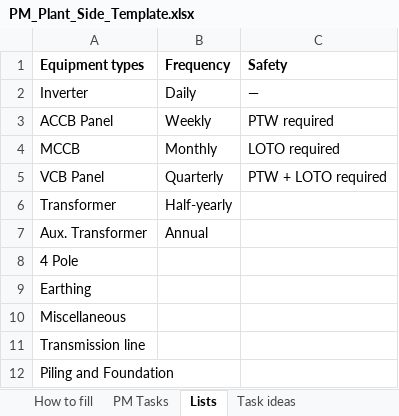
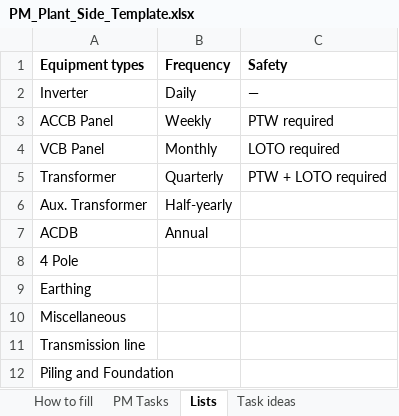
Before and after one commit to Solar91-onm/Solar91-ONM, an Excel workbook: frontend/static/templates/PM_Plant_Side_Template.xlsx, sheet Lists, drawn as a sheet; only a part is shown; values as stored, in another font and other column widths than the file's, no borders; removed rows and columns are numbered as before the commit, all else as after; the diff names each change by its address in the sheet, - before the commit and + after, or states it on an @@ line.

```diff
--- a/frontend/static/templates/PM_Plant_Side_Template.xlsx (sheet Lists)
+++ b/frontend/static/templates/PM_Plant_Side_Template.xlsx (sheet Lists)
-row 4: MCCB | Monthly | LOTO required
-B4 (Frequency): Quarterly
+B4 (Frequency): Monthly
-C4 (Safety): PTW + LOTO required
+C4 (Safety): LOTO required
-B5 (Frequency): Half-yearly
+B5 (Frequency): Quarterly
-C5 (Safety): (empty)
+C5 (Safety): PTW + LOTO required
-B6 (Frequency): Annual
+B6 (Frequency): Half-yearly
+row 7: ACDB | Annual
```
Also changed, not shown: sheet PM Tasks, sheet Task ideas, sheet How to fill, frontend/static/templates/PM_GSS_Side_Template.xlsx, 14 other files.
